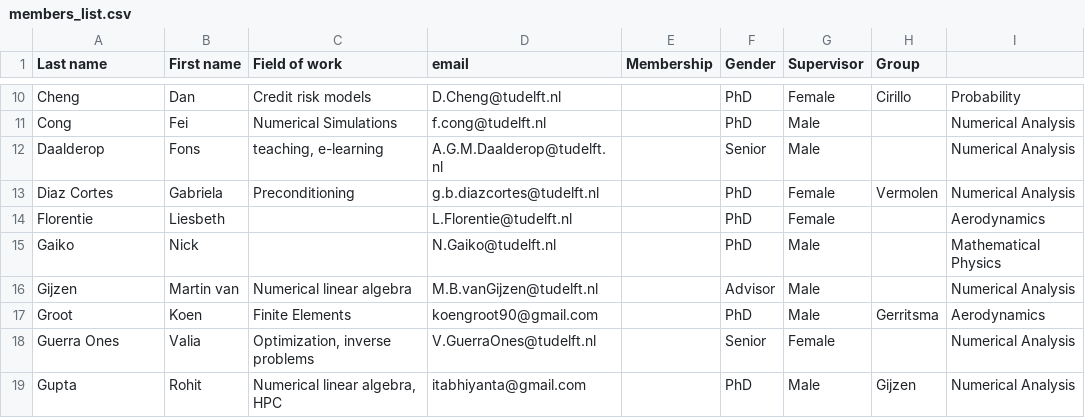
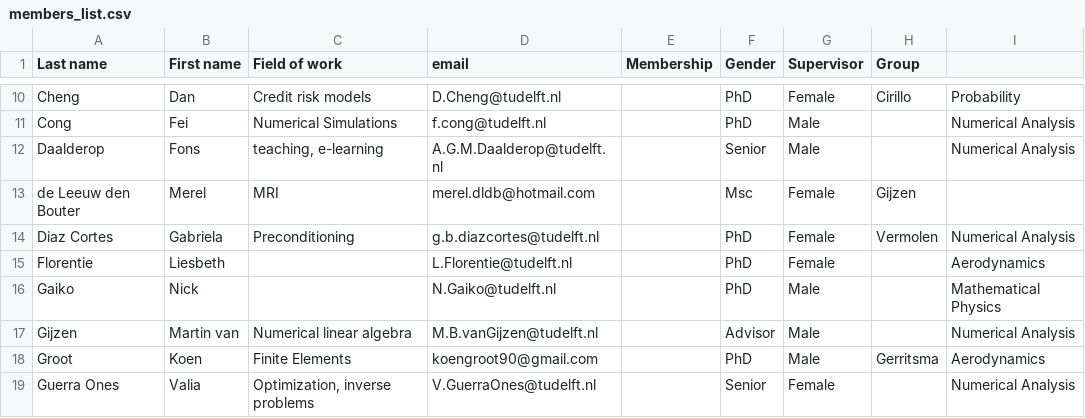
Before and after one commit to sscdelft/Members, a CSV file: members_list.csv, drawn as a sheet; only a part is shown, gaps mark what is left out; the shorter side is filled out with more unchanged rows; the diff names each change by its address in the sheet, - before the commit and + after, or states it on an @@ line.

Commit message:
add merel

```diff
--- a/members_list.csv
+++ b/members_list.csv
+row 13: de Leeuw den Bouter | Merel | MRI | merel.dldb@hotmail.com |  | Msc | Female | Gijzen
```
